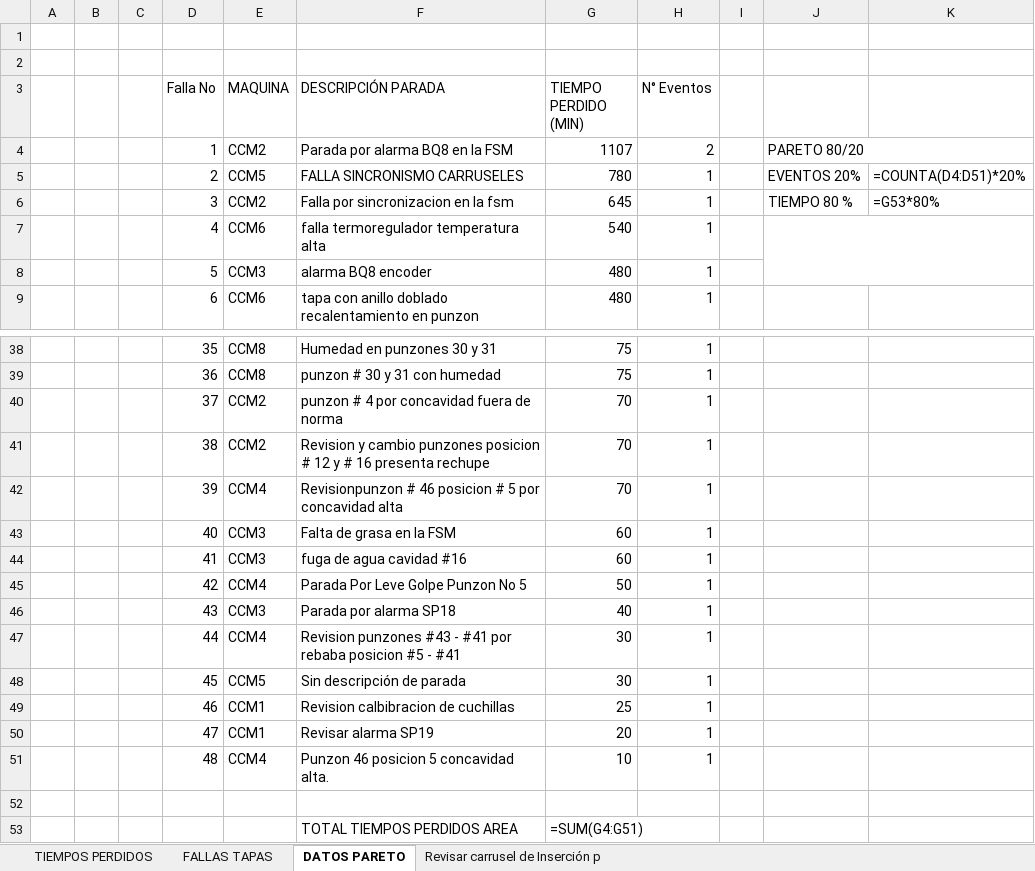
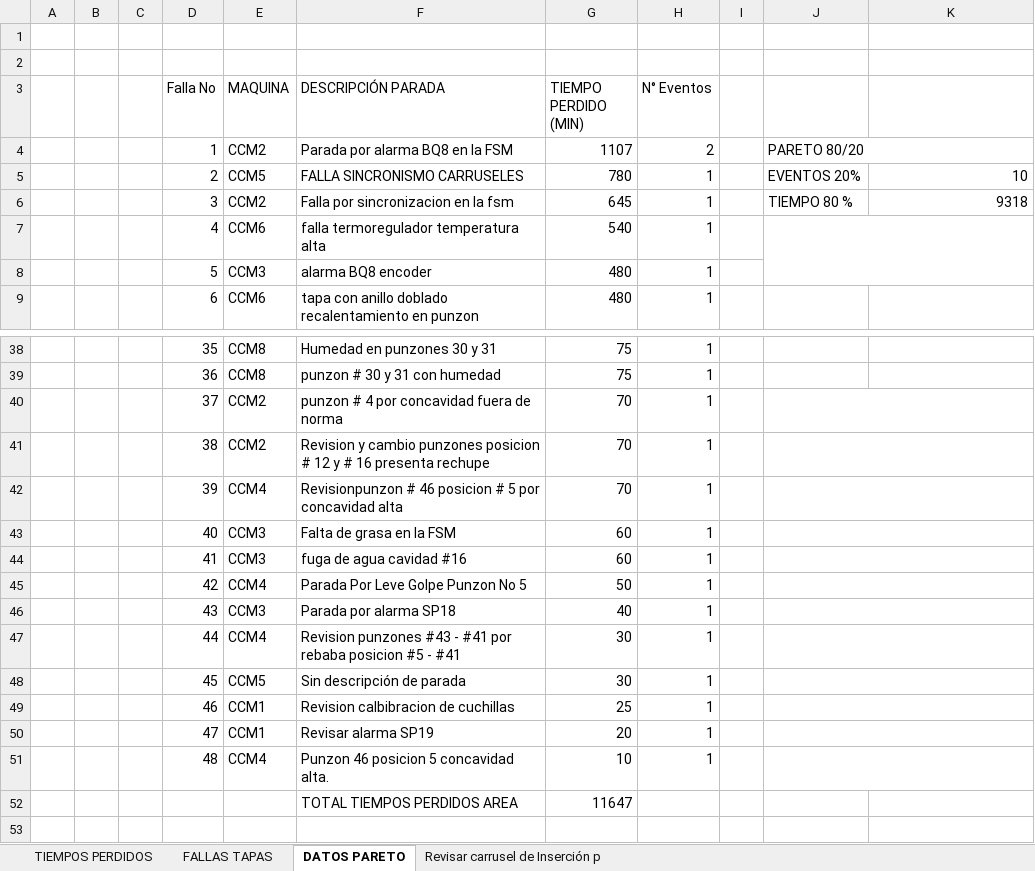
Before and after one commit to diego18rojas02-ship-it/cmms-industrial, an Excel workbook: salidas/PARETO_80_20_TAPAS_2026_MAY_DILIGENCIADO.xlsx, sheet DATOS PARETO, drawn as a sheet; only a part is shown, gaps mark what is left out; values as stored, in another font and other column widths than the file's, no cell formats; formulas without a stored value are shown as written; conditional formats not drawn; removed rows and columns are numbered as before the commit, all else as after; the diff names each change by its address in the sheet, - before the commit and + after, or states it on an @@ line.

```diff
--- a/salidas/PARETO_80_20_TAPAS_2026_MAY_DILIGENCIADO.xlsx (sheet DATOS PARETO)
+++ b/salidas/PARETO_80_20_TAPAS_2026_MAY_DILIGENCIADO.xlsx (sheet DATOS PARETO)
-K5: =COUNTA(D4:D51)*20%
+K5: 10
-K6: =G53*80%
+K6: 9318
+J40:K40 merged
+J41:K41 merged
+J42:K42 merged
+J43:K43 merged
+J44:K44 merged
+J45:K45 merged
+J46:K46 merged
+J47:K47 merged
+J48:K48 merged
+J49:K49 merged
+J50:K50 merged
+J51:K51 merged
-row 52: (empty)
+row 52:  |  |  |  |  | TOTAL TIEMPOS PERDIDOS AREA | 11647
-row 53:  |  |  |  |  | TOTAL TIEMPOS PERDIDOS AREA | =SUM(G4:G51)
```
Also changed, not shown: sheet TIEMPOS PERDIDOS, sheet FALLAS TAPAS, sheet Revisar carrusel de Inserción p, cell formats, hidden cells, charts or pictures, salidas/TIEMPOS_TAPA_PLASTICA_2026_MAY_DILIGENCIADO.xlsx, 4 other files.
